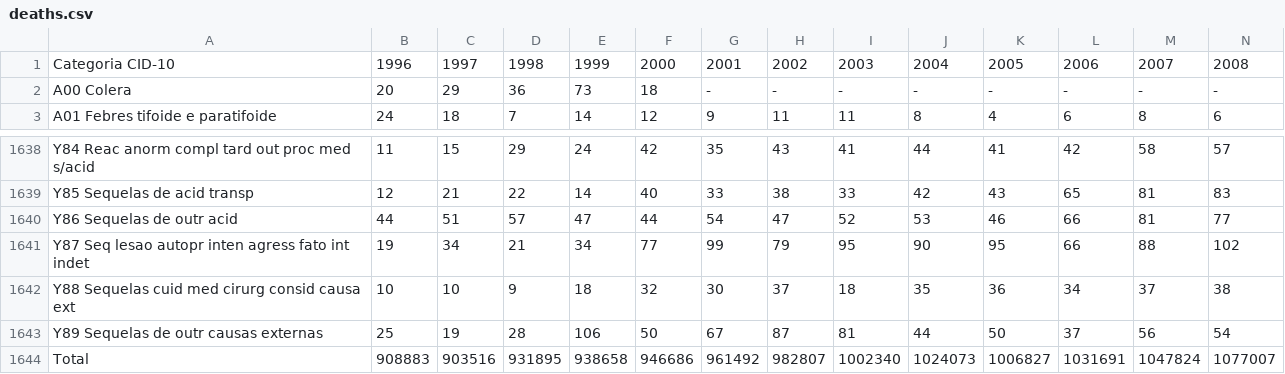
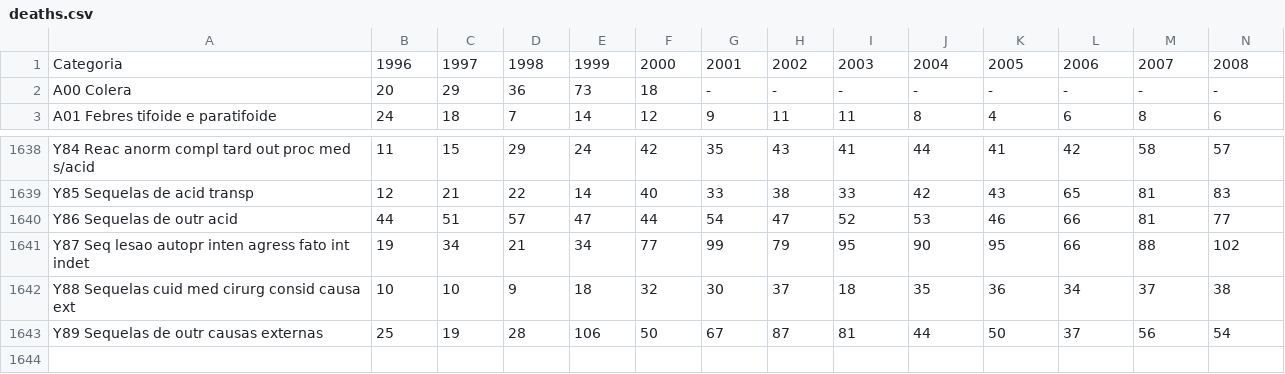
Before and after one commit to LucianoAMagalhaes/de_traffic_accident_project, a CSV file: data/raw/deaths.csv, drawn as a sheet; only a part is shown, gaps mark what is left out; rows hold the shown columns only; the diff names each change by its address in the sheet, - before the commit and + after, or states it on an @@ line.

Commit message:
feat:Transform Data

```diff
--- a/data/raw/deaths.csv
+++ b/data/raw/deaths.csv
-A1: Categoria CID-10
+A1: Categoria
-row 1644: Total | 908883 | 903516 | 931895 | 938658 | 946686 | 961492 | 982807 | 1002340 | 1024073 | 1006827 | 1031691 | 1047824 | 1077007
```
Also changed, not shown: 2 other files.
